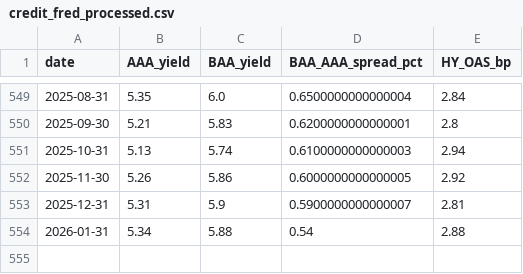
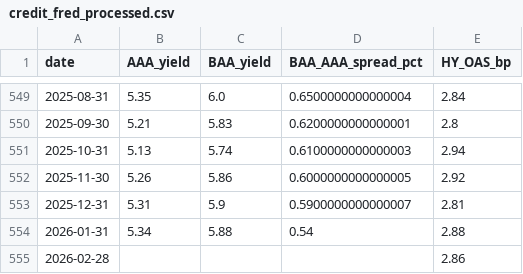
Before and after one commit to mjmonnot/ai-bubble-pressure-score-v0-1, a CSV file: data/processed/credit_fred_processed.csv, drawn as a sheet; only a part is shown, gaps mark what is left out.

```diff
--- a/data/processed/credit_fred_processed.csv
+++ b/data/processed/credit_fred_processed.csv
@@ -554 +554,2 @@ date,AAA_yield,BAA_yield,BAA_AAA_spread_pct,HY_OAS_bp
 2026-01-31,5.34,5.88,0.54,2.88
+2026-02-28,,,,2.86
```
Also changed, not shown: data/processed/aibps_monthly.csv, data/processed/market_processed.csv, 2 other files.
